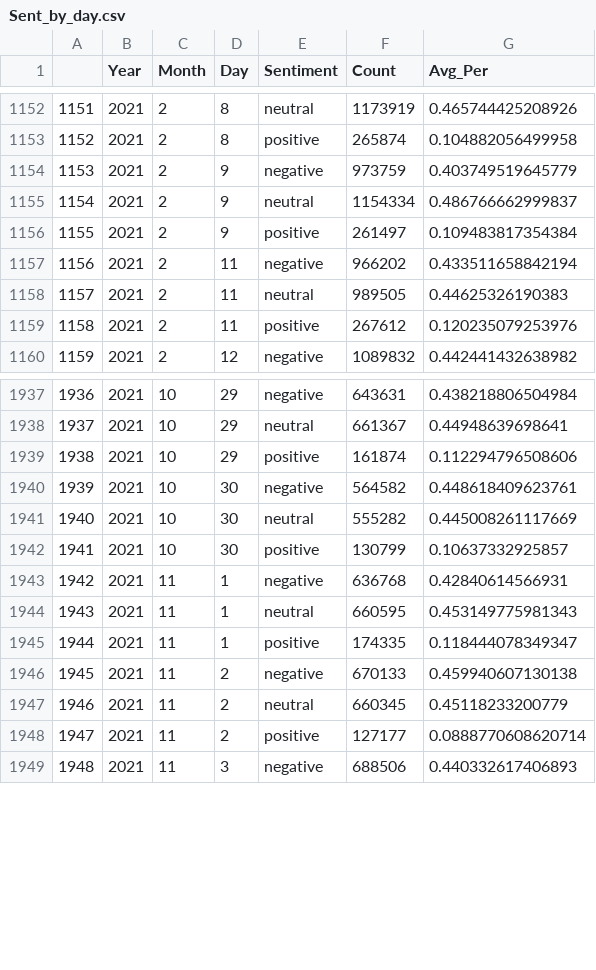
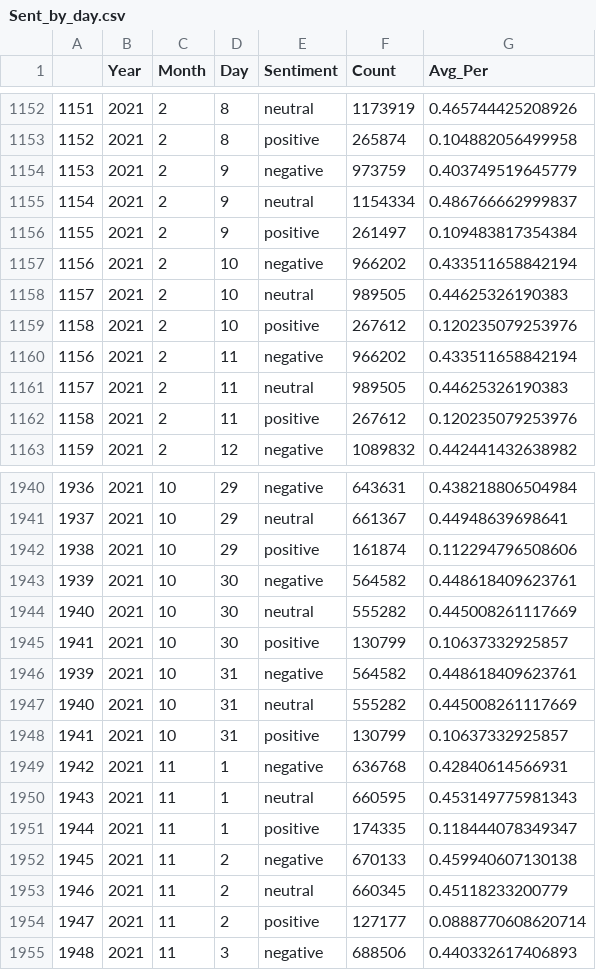
Before and after one commit to JasonYuan869/Daisy-Hackathon-2022, a CSV file: data/Sent_by_day.csv, drawn as a sheet; only a part is shown, gaps mark what is left out; the diff names each change by its address in the sheet, - before the commit and + after, or states it on an @@ line.

```diff
--- a/data/Sent_by_day.csv
+++ b/data/Sent_by_day.csv
+row 1157: 1156 | 2021 | 2 | 10 | negative | 966202 | 0.433511658842194
+row 1158: 1157 | 2021 | 2 | 10 | neutral | 989505 | 0.44625326190383
+row 1159: 1158 | 2021 | 2 | 10 | positive | 267612 | 0.120235079253976
+row 1946: 1939 | 2021 | 10 | 31 | negative | 564582 | 0.448618409623761
+row 1947: 1940 | 2021 | 10 | 31 | neutral | 555282 | 0.445008261117669
+row 1948: 1941 | 2021 | 10 | 31 | positive | 130799 | 0.10637332925857
```
Also changed, not shown: 9 other files.
